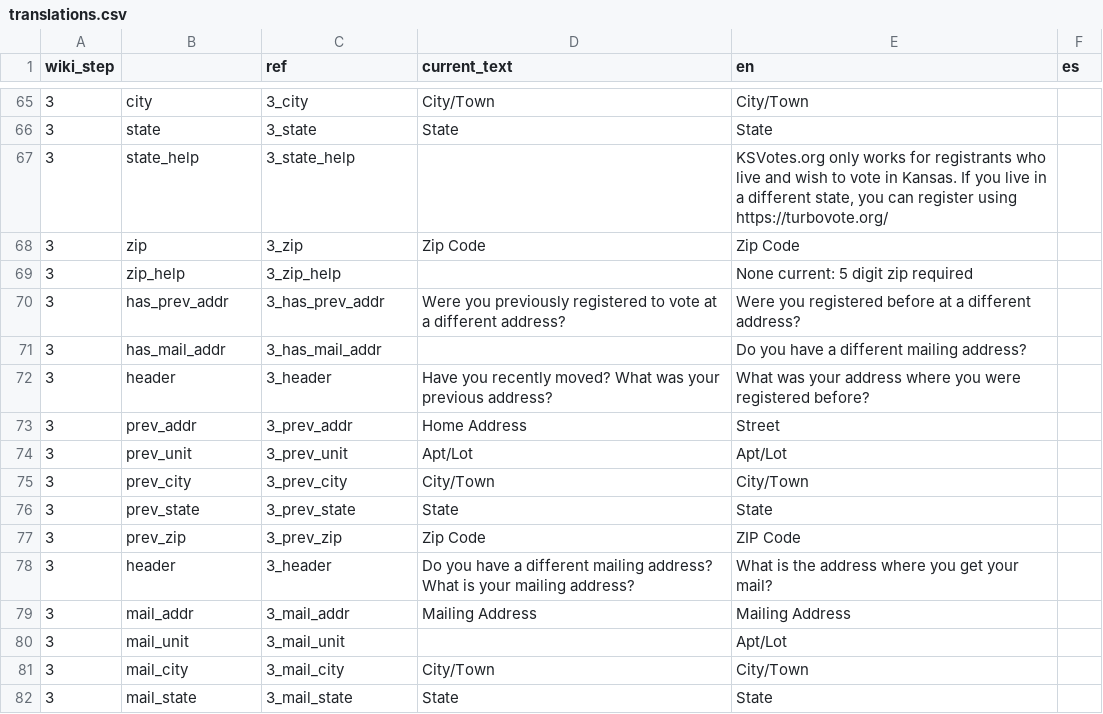
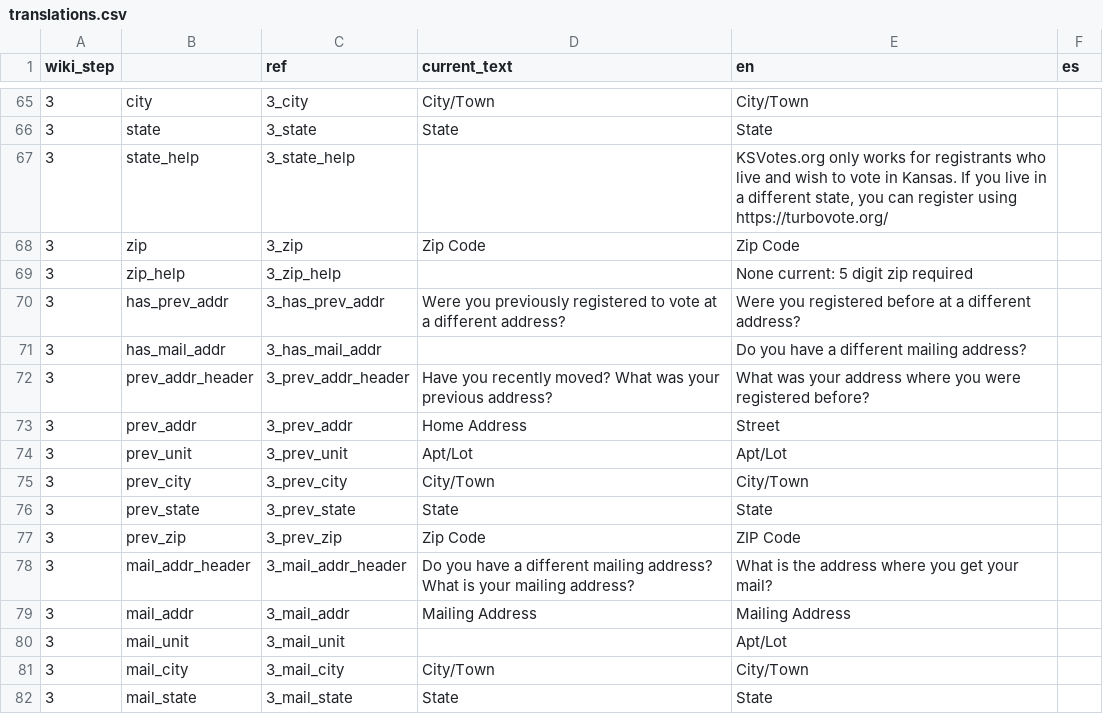
Before and after one commit to 8by8-org/usvotes, a CSV file: translations.csv, drawn as a sheet; only a part is shown, gaps mark what is left out; the diff names each change by its address in the sheet, - before the commit and + after, or states it on an @@ line.

Commit message:
Step AB3 (#93)
* Step AB 3

* Tests for AB3

```diff
--- a/translations.csv
+++ b/translations.csv
-B72: header
+B72: prev_addr_header
-C72 (ref): 3_header
+C72 (ref): 3_prev_addr_header
-B78: header
+B78: mail_addr_header
-C78 (ref): 3_header
+C78 (ref): 3_mail_addr_header
```
Also changed, not shown: 17 other files.
